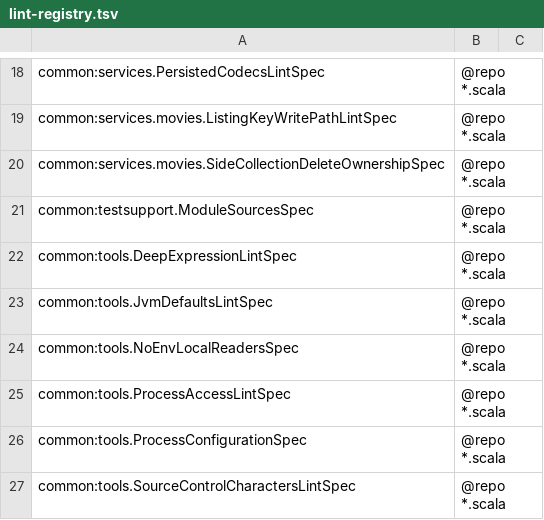
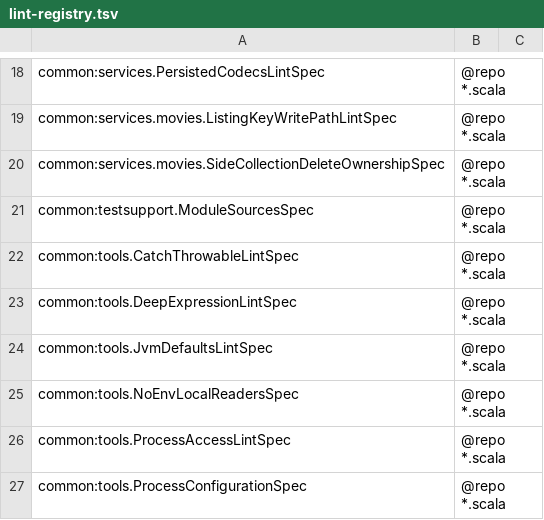
Before and after one commit to pawelkrupinski/movies, a TSV file: scripts/hooks/lint-registry.tsv, drawn as a sheet; only a part is shown, gaps mark what is left out; the shorter side is filled out with more unchanged rows.

```diff
--- a/scripts/hooks/lint-registry.tsv
+++ b/scripts/hooks/lint-registry.tsv
@@ -21,2 +21,3 @@ common:services.movies.SideCollectionDeleteOwnershipSpec	@repo *.scala
 common:testsupport.ModuleSourcesSpec	@repo *.scala
+common:tools.CatchThrowableLintSpec	@repo *.scala
 common:tools.DeepExpressionLintSpec	@repo *.scala
```
Also changed, not shown: 1 other file.
